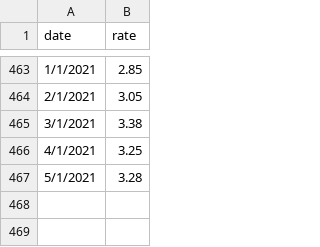
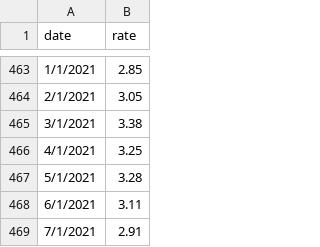
Before and after one commit to MaximilianJHuber/Life-Reserve-Rate, a CSV file: data/ref_rate.csv, drawn as a sheet; only a part is shown, gaps mark what is left out; the diff names each change by its address in the sheet, - before the commit and + after, or states it on an @@ line.

Commit message:
Update ref_rate.csv

```diff
--- a/data/ref_rate.csv
+++ b/data/ref_rate.csv
+row 468: 6/1/2021 | 3.11
+row 469: 7/1/2021 | 2.91
```
